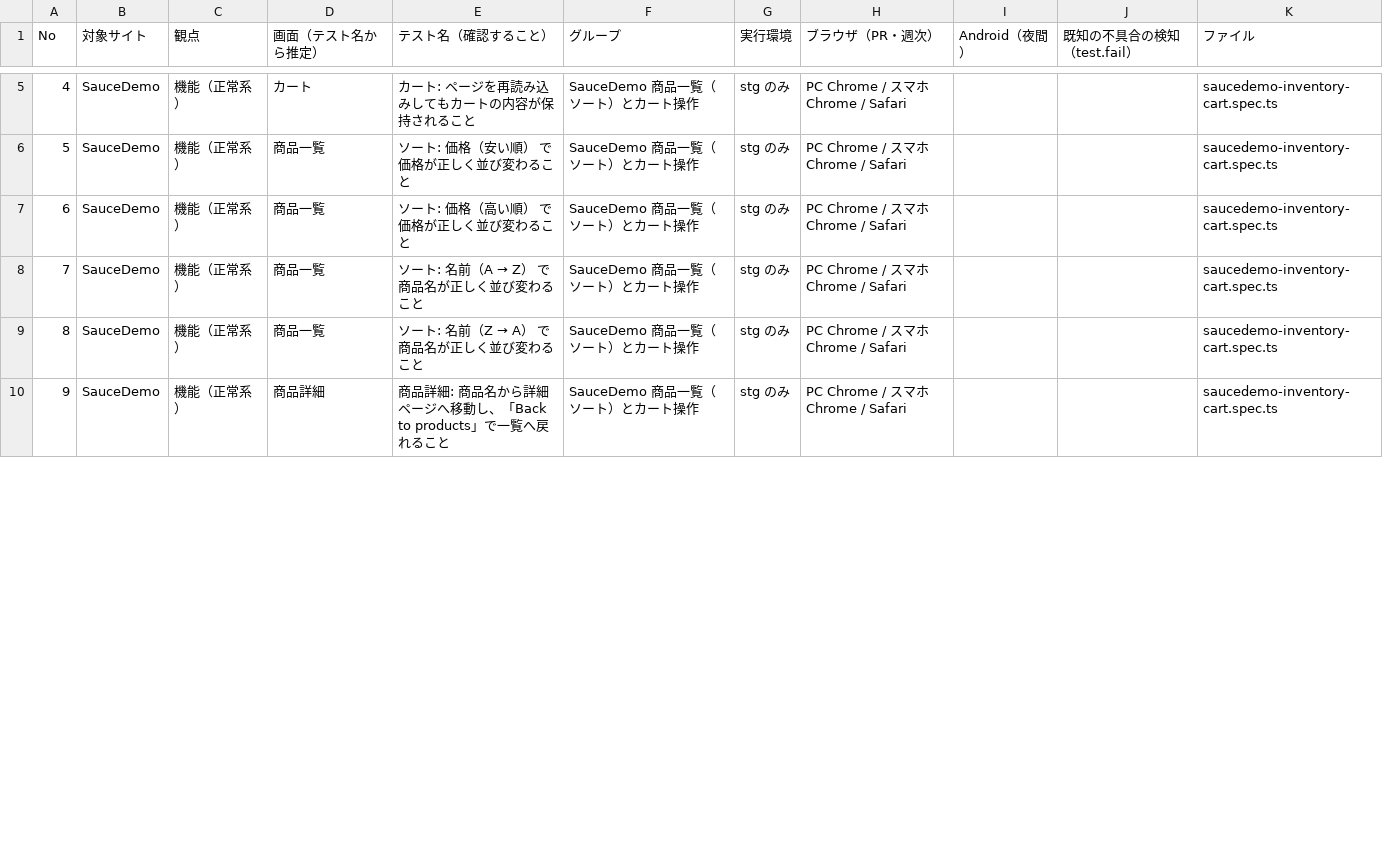
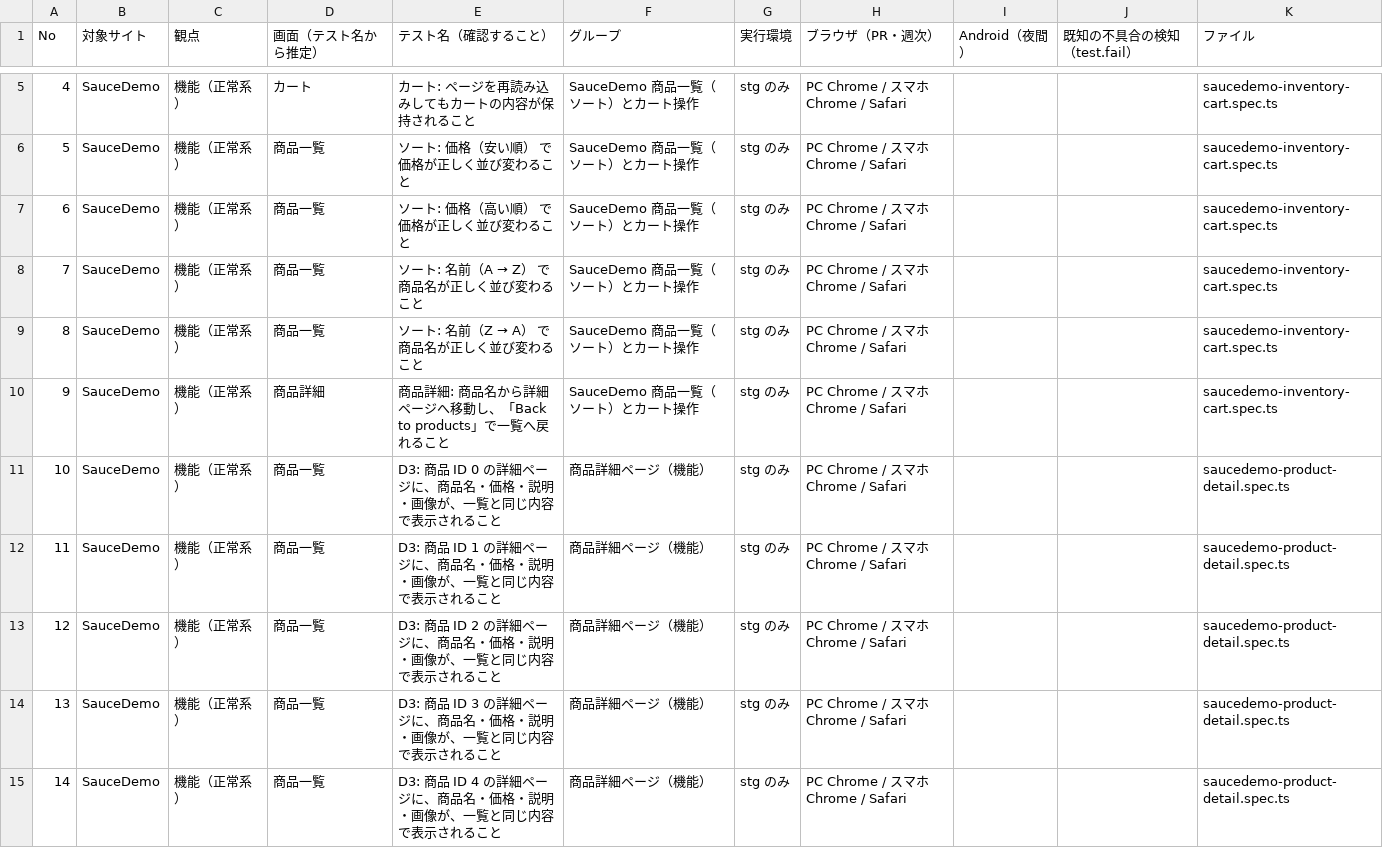
Before and after one commit to JN290720/playwright-demo-qa, a CSV file: test-catalog.csv, drawn as a sheet; only a part is shown, gaps mark what is left out; the diff covers the shown part only; the diff names each change by its address in the sheet, - before the commit and + after, or states it on an @@ line.

```diff
--- a/test-catalog.csv
+++ b/test-catalog.csv
+row 11: 10 | SauceDemo | 機能（正常系） | 商品一覧 | D3: 商品 ID 0 の詳細ページに、商品名・価格・説明・画像が、一覧と同じ内容で表示されること | 商品詳細ページ（機能） | stg のみ | PC Chrome / スマホ Chrome / Safari |  |  | saucedemo-product-detail.spec.ts
+row 12: 11 | SauceDemo | 機能（正常系） | 商品一覧 | D3: 商品 ID 1 の詳細ページに、商品名・価格・説明・画像が、一覧と同じ内容で表示されること | 商品詳細ページ（機能） | stg のみ | PC Chrome / スマホ Chrome / Safari |  |  | saucedemo-product-detail.spec.ts
+row 13: 12 | SauceDemo | 機能（正常系） | 商品一覧 | D3: 商品 ID 2 の詳細ページに、商品名・価格・説明・画像が、一覧と同じ内容で表示されること | 商品詳細ページ（機能） | stg のみ | PC Chrome / スマホ Chrome / Safari |  |  | saucedemo-product-detail.spec.ts
+row 14: 13 | SauceDemo | 機能（正常系） | 商品一覧 | D3: 商品 ID 3 の詳細ページに、商品名・価格・説明・画像が、一覧と同じ内容で表示されること | 商品詳細ページ（機能） | stg のみ | PC Chrome / スマホ Chrome / Safari |  |  | saucedemo-product-detail.spec.ts
+row 15: 14 | SauceDemo | 機能（正常系） | 商品一覧 | D3: 商品 ID 4 の詳細ページに、商品名・価格・説明・画像が、一覧と同じ内容で表示されること | 商品詳細ページ（機能） | stg のみ | PC Chrome / スマホ Chrome / Safari |  |  | saucedemo-product-detail.spec.ts
```
Also changed, not shown: 7 added rows and row numbers in column A elsewhere in this file, 2 other files.
